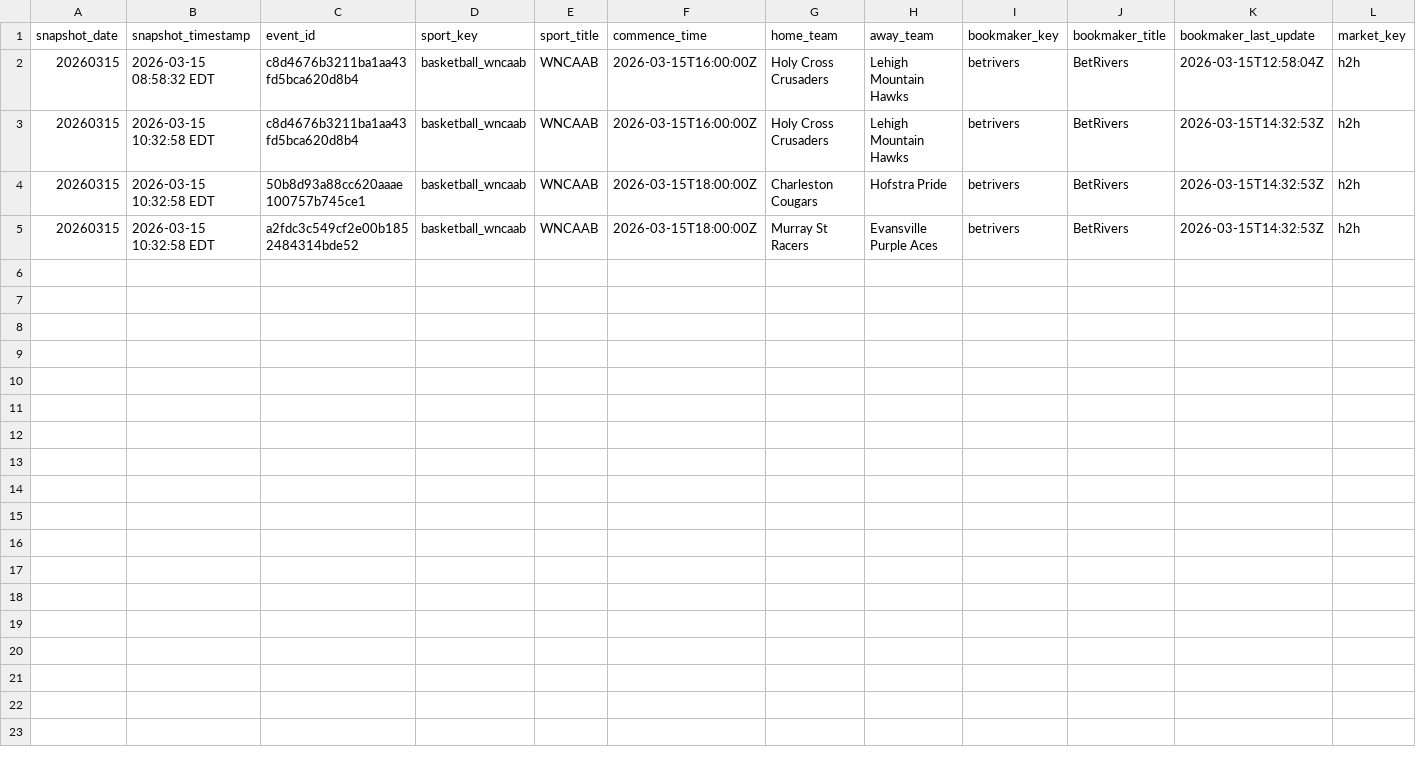
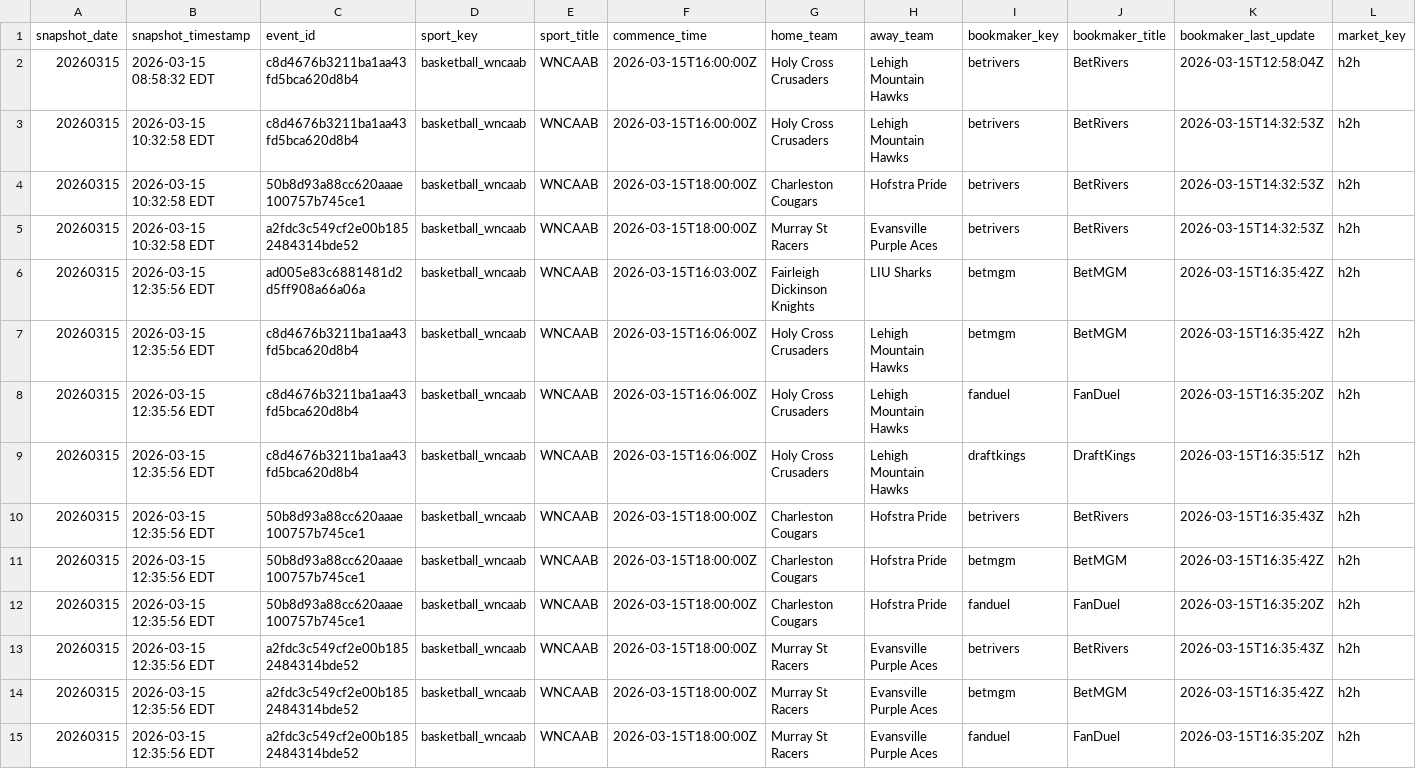
Before and after one commit to r-lars/nicar26-github-actions, a CSV file: data/wncaab_odds_20260315.csv, drawn as a sheet; only a part is shown; rows hold the shown columns only; the diff names each change by its address in the sheet, - before the commit and + after, or states it on an @@ line.

```diff
--- a/data/wncaab_odds_20260315.csv
+++ b/data/wncaab_odds_20260315.csv
+row 6: 20260315 | 2026-03-15 12:35:56 EDT | ad005e83c6881481d2d5ff908a66a06a | basketball_wncaab | WNCAAB | 2026-03-15T16:03:00Z | Fairleigh Dickinson Knights | LIU Sharks | betmgm | BetMGM | 2026-03-15T16:35:42Z | h2h
+row 7: 20260315 | 2026-03-15 12:35:56 EDT | c8d4676b3211ba1aa43fd5bca620d8b4 | basketball_wncaab | WNCAAB | 2026-03-15T16:06:00Z | Holy Cross Crusaders | Lehigh Mountain Hawks | betmgm | BetMGM | 2026-03-15T16:35:42Z | h2h
+row 8: 20260315 | 2026-03-15 12:35:56 EDT | c8d4676b3211ba1aa43fd5bca620d8b4 | basketball_wncaab | WNCAAB | 2026-03-15T16:06:00Z | Holy Cross Crusaders | Lehigh Mountain Hawks | fanduel | FanDuel | 2026-03-15T16:35:20Z | h2h
+row 9: 20260315 | 2026-03-15 12:35:56 EDT | c8d4676b3211ba1aa43fd5bca620d8b4 | basketball_wncaab | WNCAAB | 2026-03-15T16:06:00Z | Holy Cross Crusaders | Lehigh Mountain Hawks | draftkings | DraftKings | 2026-03-15T16:35:51Z | h2h
+row 10: 20260315 | 2026-03-15 12:35:56 EDT | 50b8d93a88cc620aaae100757b745ce1 | basketball_wncaab | WNCAAB | 2026-03-15T18:00:00Z | Charleston Cougars | Hofstra Pride | betrivers | BetRivers | 2026-03-15T16:35:43Z | h2h
+row 11: 20260315 | 2026-03-15 12:35:56 EDT | 50b8d93a88cc620aaae100757b745ce1 | basketball_wncaab | WNCAAB | 2026-03-15T18:00:00Z | Charleston Cougars | Hofstra Pride | betmgm | BetMGM | 2026-03-15T16:35:42Z | h2h
+row 12: 20260315 | 2026-03-15 12:35:56 EDT | 50b8d93a88cc620aaae100757b745ce1 | basketball_wncaab | WNCAAB | 2026-03-15T18:00:00Z | Charleston Cougars | Hofstra Pride | fanduel | FanDuel | 2026-03-15T16:35:20Z | h2h
+row 13: 20260315 | 2026-03-15 12:35:56 EDT | a2fdc3c549cf2e00b1852484314bde52 | basketball_wncaab | WNCAAB | 2026-03-15T18:00:00Z | Murray St Racers | Evansville Purple Aces | betrivers | BetRivers | 2026-03-15T16:35:43Z | h2h
+row 14: 20260315 | 2026-03-15 12:35:56 EDT | a2fdc3c549cf2e00b1852484314bde52 | basketball_wncaab | WNCAAB | 2026-03-15T18:00:00Z | Murray St Racers | Evansville Purple Aces | betmgm | BetMGM | 2026-03-15T16:35:42Z | h2h
+row 15: 20260315 | 2026-03-15 12:35:56 EDT | a2fdc3c549cf2e00b1852484314bde52 | basketball_wncaab | WNCAAB | 2026-03-15T18:00:00Z | Murray St Racers | Evansville Purple Aces | fanduel | FanDuel | 2026-03-15T16:35:20Z | h2h
```
Also changed, not shown: 1 other file.
